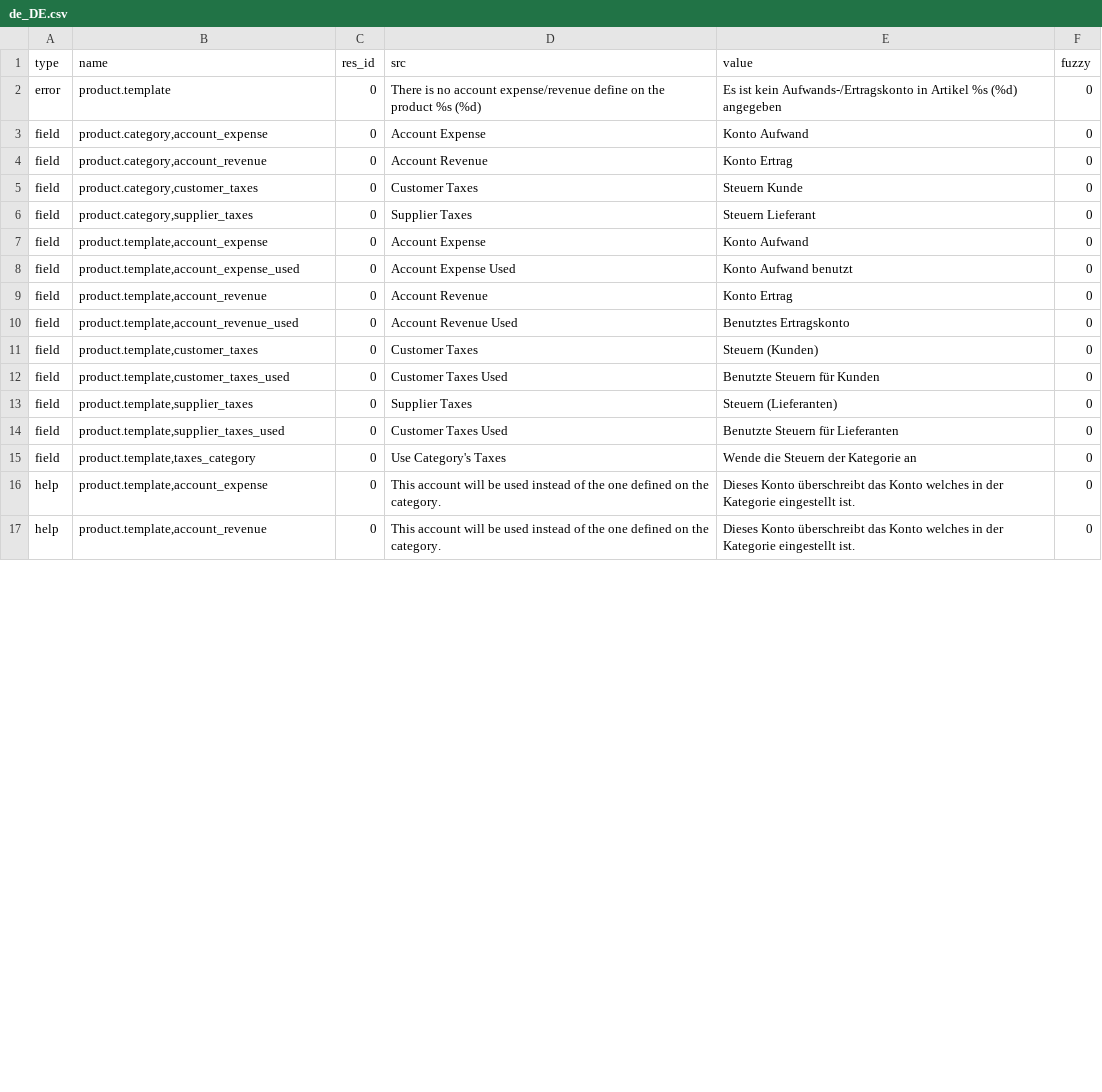
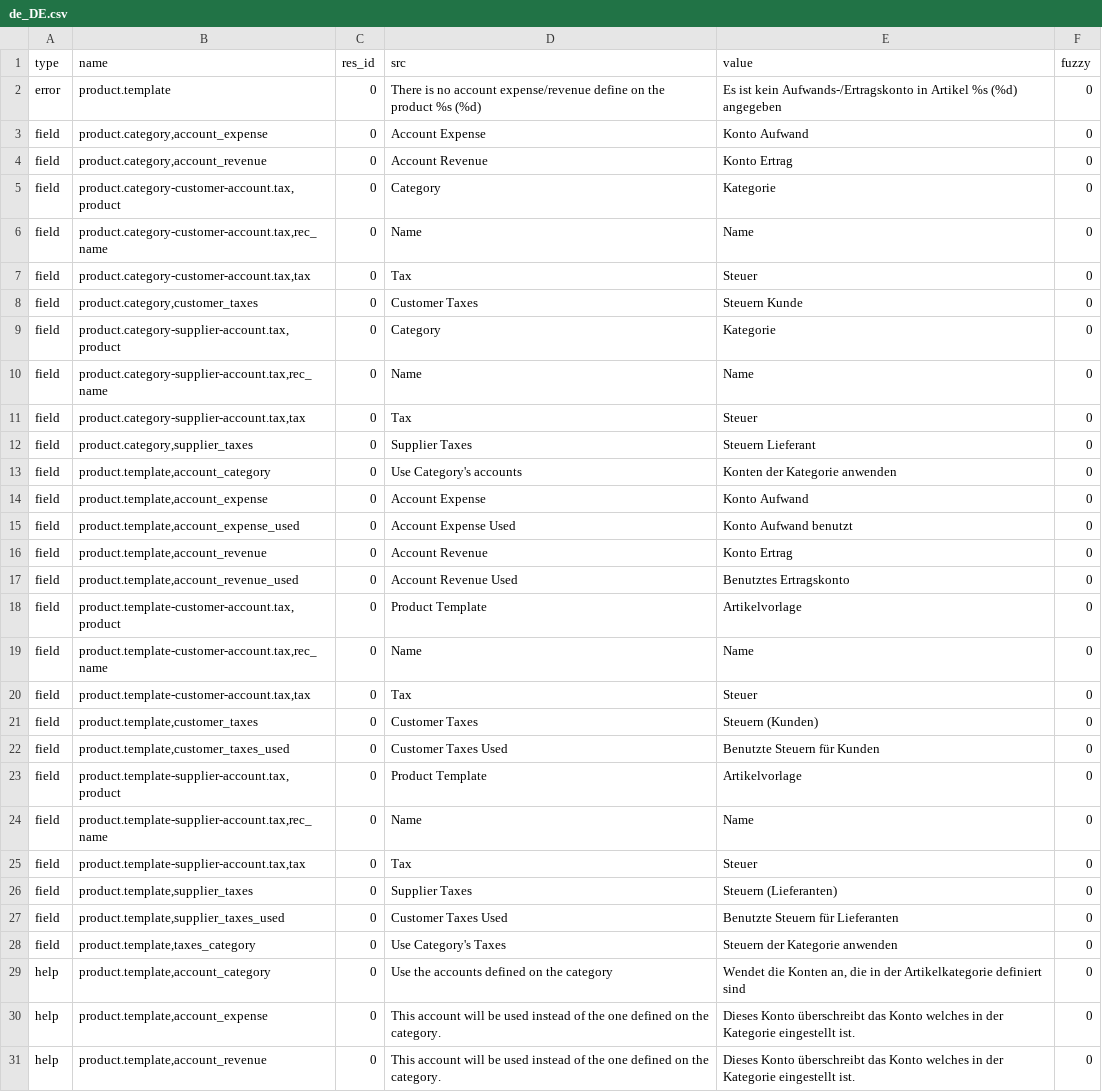
Before and after one commit to coopengo/account_product, a CSV file: de_DE.csv, drawn as a sheet; only a part is shown; the diff covers the shown part only.

Commit message:
Update translation for de_DE

```diff
--- a/de_DE.csv
+++ b/de_DE.csv
@@ -4,4 +4,11 @@ field,"product.category,account_expense",0,Account Expense,Konto Aufwand,0
 field,"product.category,account_revenue",0,Account Revenue,Konto Ertrag,0
+field,"product.category-customer-account.tax,product",0,Category,Kategorie,0
+field,"product.category-customer-account.tax,rec_name",0,Name,Name,0
+field,"product.category-customer-account.tax,tax",0,Tax,Steuer,0
 field,"product.category,customer_taxes",0,Customer Taxes,Steuern Kunde,0
+field,"product.category-supplier-account.tax,product",0,Category,Kategorie,0
+field,"product.category-supplier-account.tax,rec_name",0,Name,Name,0
+field,"product.category-supplier-account.tax,tax",0,Tax,Steuer,0
 field,"product.category,supplier_taxes",0,Supplier Taxes,Steuern Lieferant,0
+field,"product.template,account_category",0,Use Category's accounts,Konten der Kategorie anwenden,0
 field,"product.template,account_expense",0,Account Expense,Konto Aufwand,0
@@ -10,7 +17,14 @@ field,"product.template,account_revenue",0,Account Revenue,Konto Ertrag,0
 field,"product.template,account_revenue_used",0,Account Revenue Used,Benutztes Ertragskonto,0
+field,"product.template-customer-account.tax,product",0,Product Template,Artikelvorlage,0
+field,"product.template-customer-account.tax,rec_name",0,Name,Name,0
+field,"product.template-customer-account.tax,tax",0,Tax,Steuer,0
 field,"product.template,customer_taxes",0,Customer Taxes,Steuern (Kunden),0
 field,"product.template,customer_taxes_used",0,Customer Taxes Used,Benutzte Steuern für Kunden,0
+field,"product.template-supplier-account.tax,product",0,Product Template,Artikelvorlage,0
+field,"product.template-supplier-account.tax,rec_name",0,Name,Name,0
+field,"product.template-supplier-account.tax,tax",0,Tax,Steuer,0
 field,"product.template,supplier_taxes",0,Supplier Taxes,Steuern (Lieferanten),0
 field,"product.template,supplier_taxes_used",0,Customer Taxes Used,Benutzte Steuern für Lieferanten,0
-field,"product.template,taxes_category",0,Use Category's Taxes,Wende die Steuern der Kategorie an,0
+field,"product.template,taxes_category",0,Use Category's Taxes,Steuern der Kategorie anwenden,0
+help,"product.template,account_category",0,Use the accounts defined on the category,"Wendet die Konten an, die in der Artikelkategorie definiert sind",0
 help,"product.template,account_expense",0,This account will be used instead of the one defined on the category.,Dieses Konto überschreibt das Konto welches in der Kategorie eingestellt ist.,0
```
Also changed, not shown: 6 added rows and 1 edited cell elsewhere in this file.
